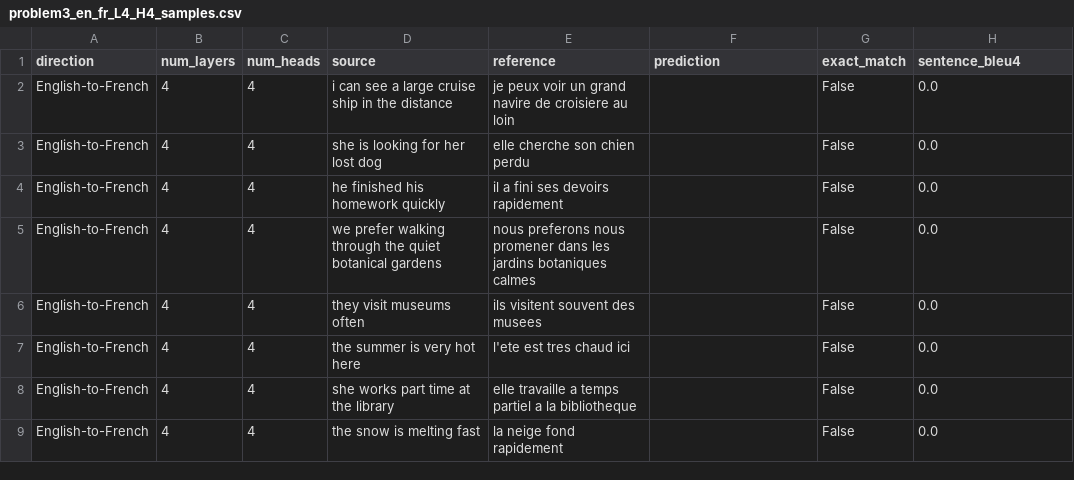
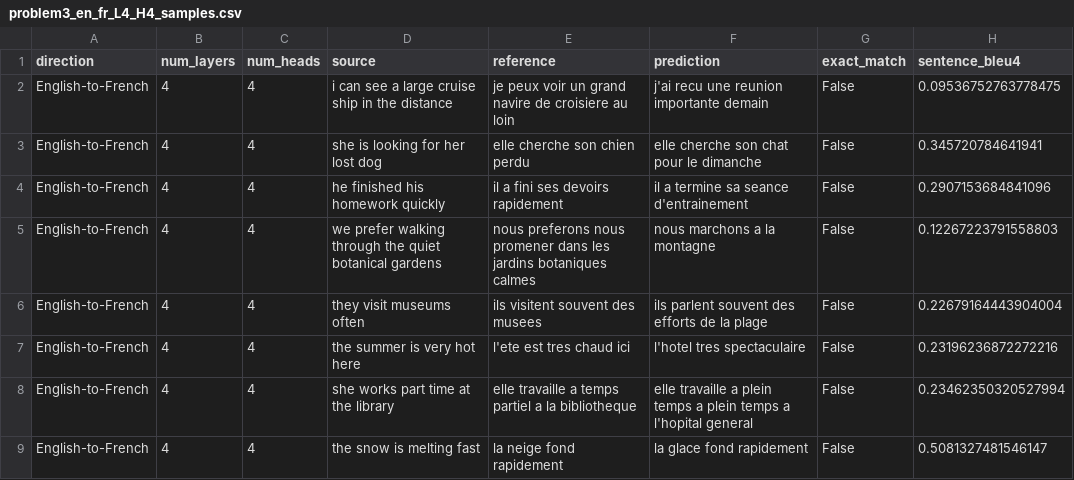
Before and after one commit to gfeliu-rgb/ECGR-5106-HW4, a CSV file: results/problem3_en_fr_L4_H4_samples.csv, drawn as a sheet.

```diff
--- a/results/problem3_en_fr_L4_H4_samples.csv
+++ b/results/problem3_en_fr_L4_H4_samples.csv
@@ -1,9 +1,9 @@
 direction,num_layers,num_heads,source,reference,prediction,exact_match,sentence_bleu4
-English-to-French,4,4,i can see a large cruise ship in the distance,je peux voir un grand navire de croisiere au loin,,False,0.0
-English-to-French,4,4,she is looking for her lost dog,elle cherche son chien perdu,,False,0.0
-English-to-French,4,4,he finished his homework quickly,il a fini ses devoirs rapidement,,False,0.0
-English-to-French,4,4,we prefer walking through the quiet botanical gardens,nous preferons nous promener dans les jardins botaniques calmes,,False,0.0
-English-to-French,4,4,they visit museums often,ils visitent souvent des musees,,False,0.0
-English-to-French,4,4,the summer is very hot here,l'ete est tres chaud ici,,False,0.0
-English-to-French,4,4,she works part time at the library,elle travaille a temps partiel a la bibliotheque,,False,0.0
-English-to-French,4,4,the snow is melting fast,la neige fond rapidement,,False,0.0
+English-to-French,4,4,i can see a large cruise ship in the distance,je peux voir un grand navire de croisiere au loin,j'ai recu une reunion importante demain,False,0.09536752763778475
+English-to-French,4,4,she is looking for her lost dog,elle cherche son chien perdu,elle cherche son chat pour le dimanche,False,0.345720784641941
+English-to-French,4,4,he finished his homework quickly,il a fini ses devoirs rapidement,il a termine sa seance d'entrainement,False,0.2907153684841096
+English-to-French,4,4,we prefer walking through the quiet botanical gardens,nous preferons nous promener dans les jardins botaniques calmes,nous marchons a la montagne,False,0.12267223791558803
+English-to-French,4,4,they visit museums often,ils visitent souvent des musees,ils parlent souvent des efforts de la plage,False,0.22679164443904004
+English-to-French,4,4,the summer is very hot here,l'ete est tres chaud ici,l'hotel tres spectaculaire,False,0.23196236872272216
+English-to-French,4,4,she works part time at the library,elle travaille a temps partiel a la bibliotheque,elle travaille a plein temps a plein temps a l'hopital general,False,0.23462350320527994
+English-to-French,4,4,the snow is melting fast,la neige fond rapidement,la glace fond rapidement,False,0.5081327481546147
```
Also changed, not shown: results/problem1_transformer_history_seq10_L2_H2.csv, results/problem1_transformer_history_seq20_L2_H2.csv, 49 other files.
